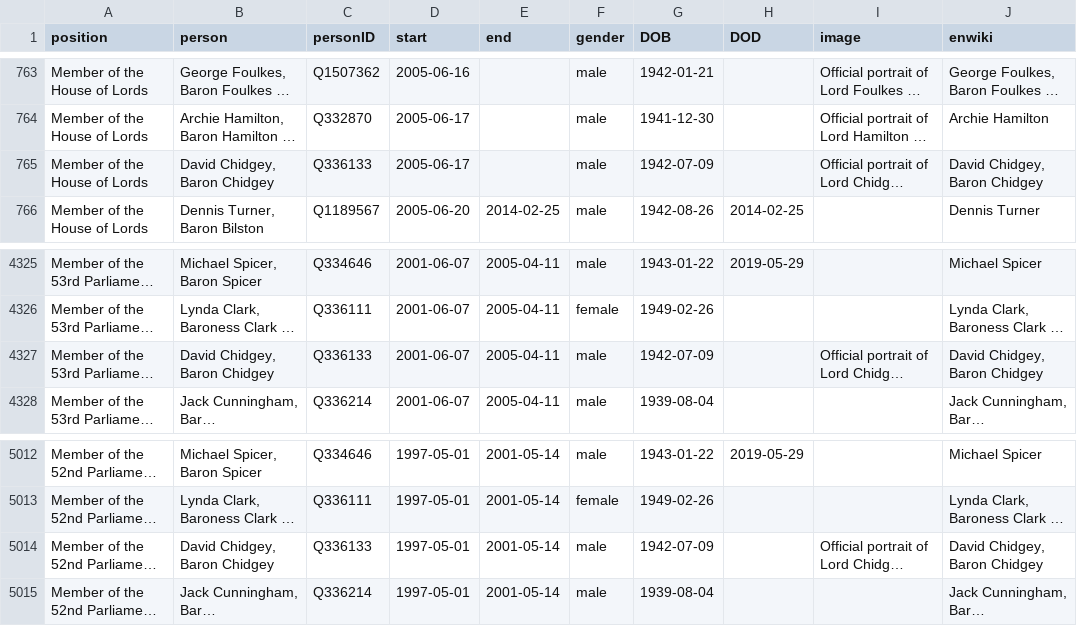
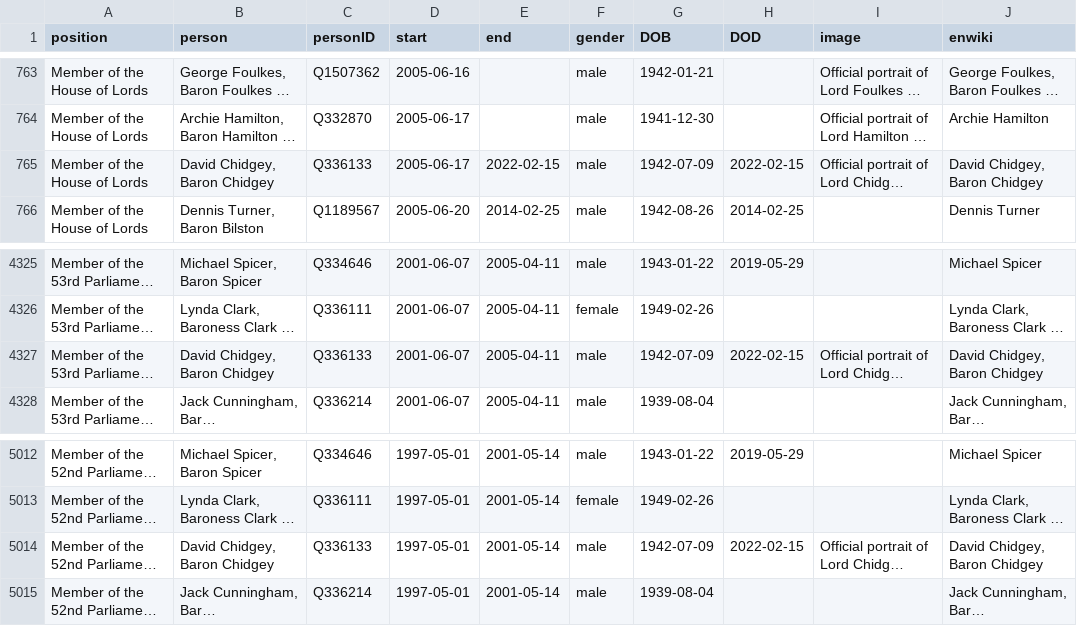
Before and after one commit to every-politician-scrapers/united-kingdom-cabinet, a CSV file: html/legislators.csv, drawn as a sheet; only a part is shown, gaps mark what is left out; long unchanged cells end in …; the diff names each change by its address in the sheet, - before the commit and + after, or states it on an @@ line.

Commit message:
PCB update

```diff
--- a/html/legislators.csv
+++ b/html/legislators.csv
-E765 (end): (empty)
+E765 (end): 2022-02-15
-H765 (DOD): (empty)
+H765 (DOD): 2022-02-15
-H4327 (DOD): (empty)
+H4327 (DOD): 2022-02-15
-H5014 (DOD): (empty)
+H5014 (DOD): 2022-02-15
```
